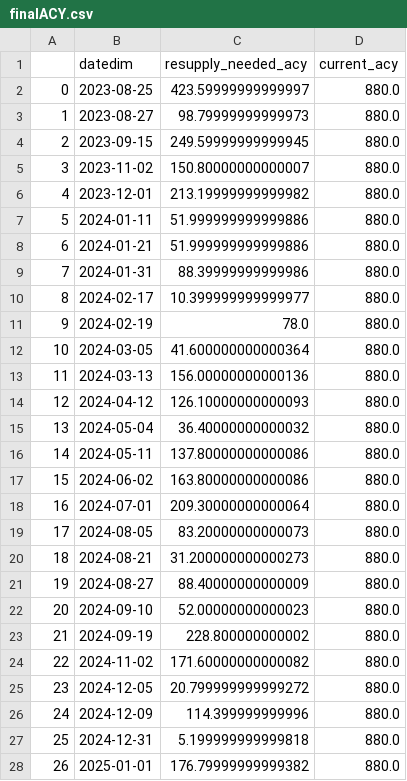
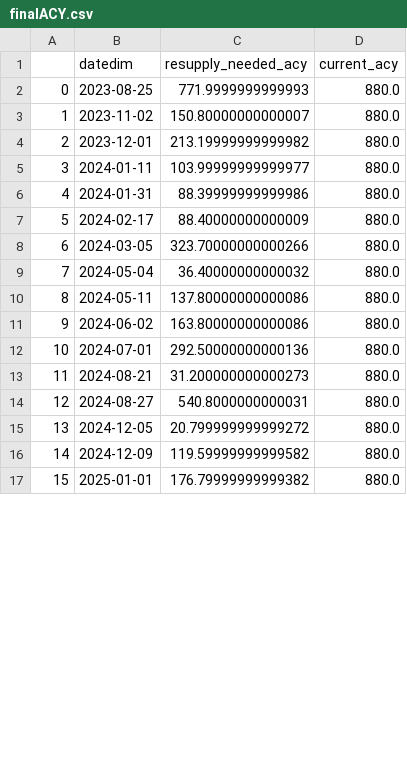
Before and after one commit to CasualWildcard/Adventures_Team-Barrios_Project, a CSV file: prediction/predictionsCSV/finalACY.csv, drawn as a sheet; only a part is shown; removed rows and columns are numbered as before the commit, all else as after; the diff covers the shown part only; the diff names each change by its address in the sheet, - before the commit and + after, or states it on an @@ line.

```diff
--- a/prediction/predictionsCSV/finalACY.csv
+++ b/prediction/predictionsCSV/finalACY.csv
-C2 (resupply_needed_acy): 423.59999999999997
+C2 (resupply_needed_acy): 771.9999999999993
-row 3: 1 | 2023-08-27 | 98.79999999999973 | 880.0
-row 4: 2 | 2023-09-15 | 249.59999999999945 | 880.0
@@ column A renumbered between rows 3 and 21 @@
-C5 (resupply_needed_acy): 51.999999999999886
+C5 (resupply_needed_acy): 103.99999999999977
-row 8: 6 | 2024-01-21 | 51.999999999999886 | 880.0
-C7 (resupply_needed_acy): 10.399999999999977
+C7 (resupply_needed_acy): 88.40000000000009
-row 11: 9 | 2024-02-19 | 78.0 | 880.0
-C8 (resupply_needed_acy): 41.600000000000364
+C8 (resupply_needed_acy): 323.70000000000266
-row 13: 11 | 2024-03-13 | 156.00000000000136 | 880.0
-row 14: 12 | 2024-04-12 | 126.10000000000093 | 880.0
-C12 (resupply_needed_acy): 209.30000000000064
+C12 (resupply_needed_acy): 292.50000000000136
-row 19: 17 | 2024-08-05 | 83.20000000000073 | 880.0
-C14 (resupply_needed_acy): 88.40000000000009
+C14 (resupply_needed_acy): 540.8000000000031
-row 22: 20 | 2024-09-10 | 52.00000000000023 | 880.0
-row 23: 21 | 2024-09-19 | 228.800000000002 | 880.0
-row 24: 22 | 2024-11-02 | 171.60000000000082 | 880.0
-C16 (resupply_needed_acy): 114.399999999996
+C16 (resupply_needed_acy): 119.59999999999582
-row 27: 25 | 2024-12-31 | 5.199999999999818 | 880.0
```
Also changed, not shown: 5 removed rows and 4 edited cells elsewhere in this file, prediction/predictionsCSV/finalFilter.csv, prediction/predictionsCSV/finalPretreat.csv, 8 other files.
